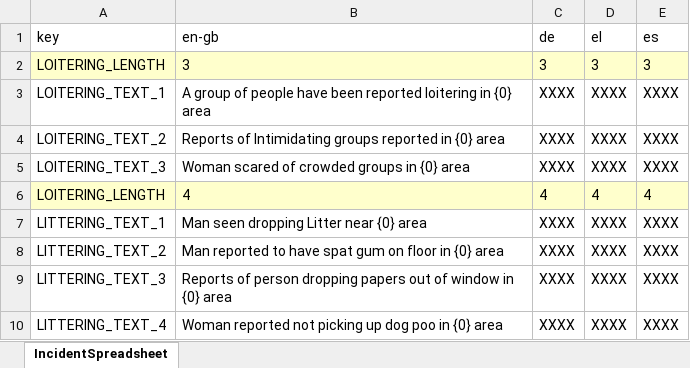
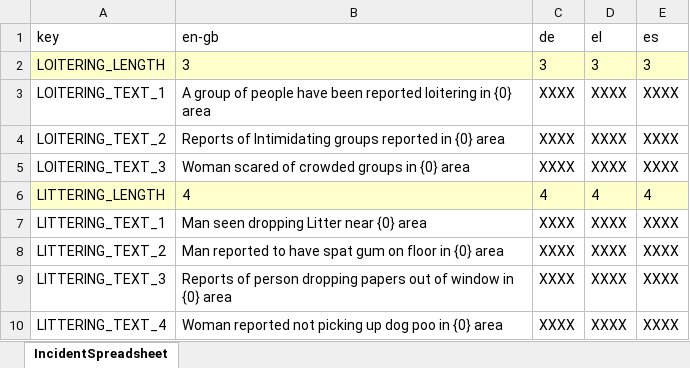
Before and after one commit to FelixWentworth/ResourceForce, an Excel workbook: Assets/Resources/StringFile.xlsx, sheet IncidentSpreadsheet, drawn as a sheet; only a part is shown; values as stored, in another font and other column widths than the file's, no borders; the diff names each change by its address in the sheet, - before the commit and + after, or states it on an @@ line.

Commit message:
update localization script to use the language index to get the max number in case there are varying values

```diff
--- a/Assets/Resources/StringFile.xlsx (sheet IncidentSpreadsheet)
+++ b/Assets/Resources/StringFile.xlsx (sheet IncidentSpreadsheet)
-A6 (key): LOITERING_LENGTH
+A6 (key): LITTERING_LENGTH
```
Also changed, not shown: 2 other files.
